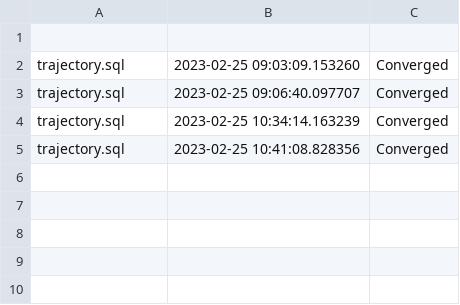
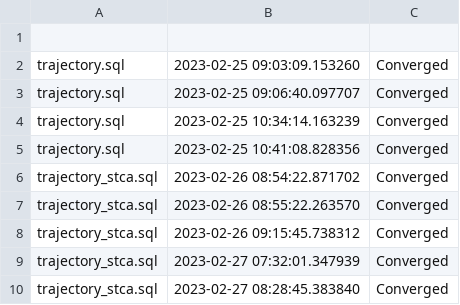
Before and after one commit to MIT-LAE/pyNA, a CSV file: pyNA/cases/stca/output/Convergence.csv, drawn as a sheet.

Commit message:
Add default settings, add test case for trajectory model

```diff
--- a/pyNA/cases/stca/output/Convergence.csv
+++ b/pyNA/cases/stca/output/Convergence.csv
@@ -5 +5,6 @@ trajectory.sql, 2023-02-25 10:34:14.163239, Converged
 trajectory.sql, 2023-02-25 10:41:08.828356, Converged
+trajectory_stca.sql, 2023-02-26 08:54:22.871702, Converged
+trajectory_stca.sql, 2023-02-26 08:55:22.263570, Converged
+trajectory_stca.sql, 2023-02-26 09:15:45.738312, Converged
+trajectory_stca.sql, 2023-02-27 07:32:01.347939, Converged
+trajectory_stca.sql, 2023-02-27 08:28:45.383840, Converged
```
Also changed, not shown: 11 other files.
